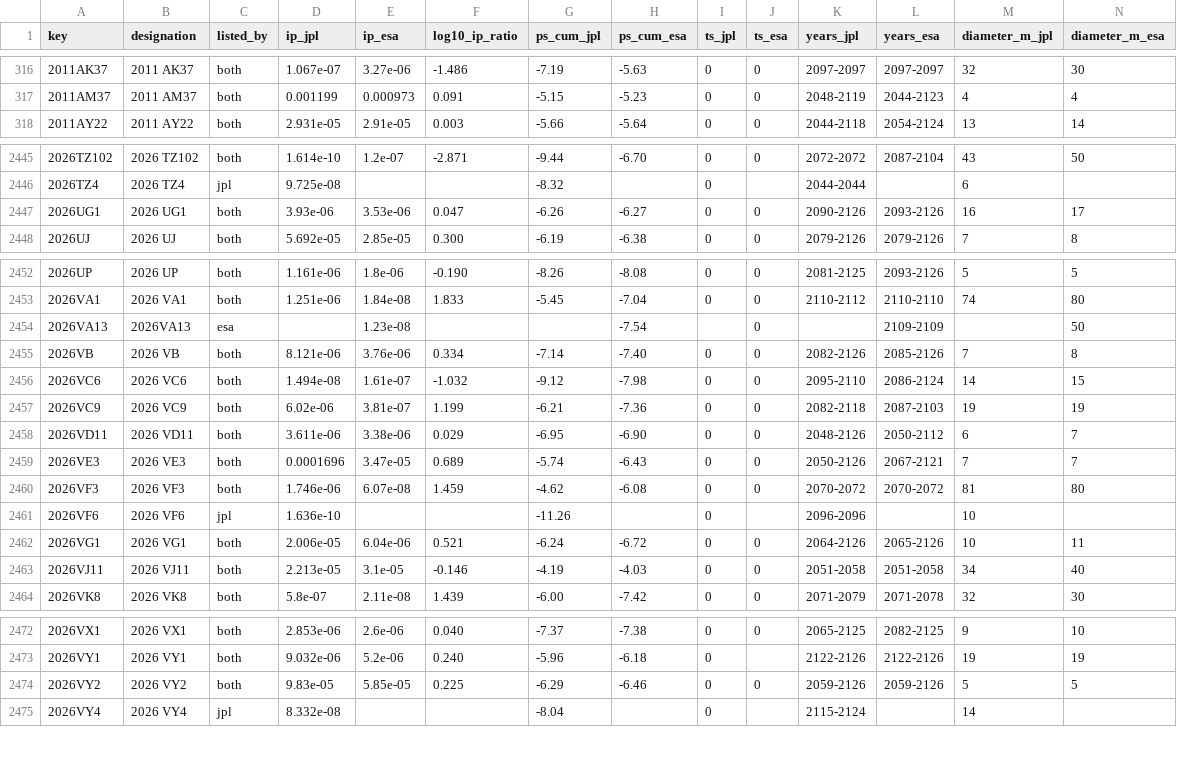
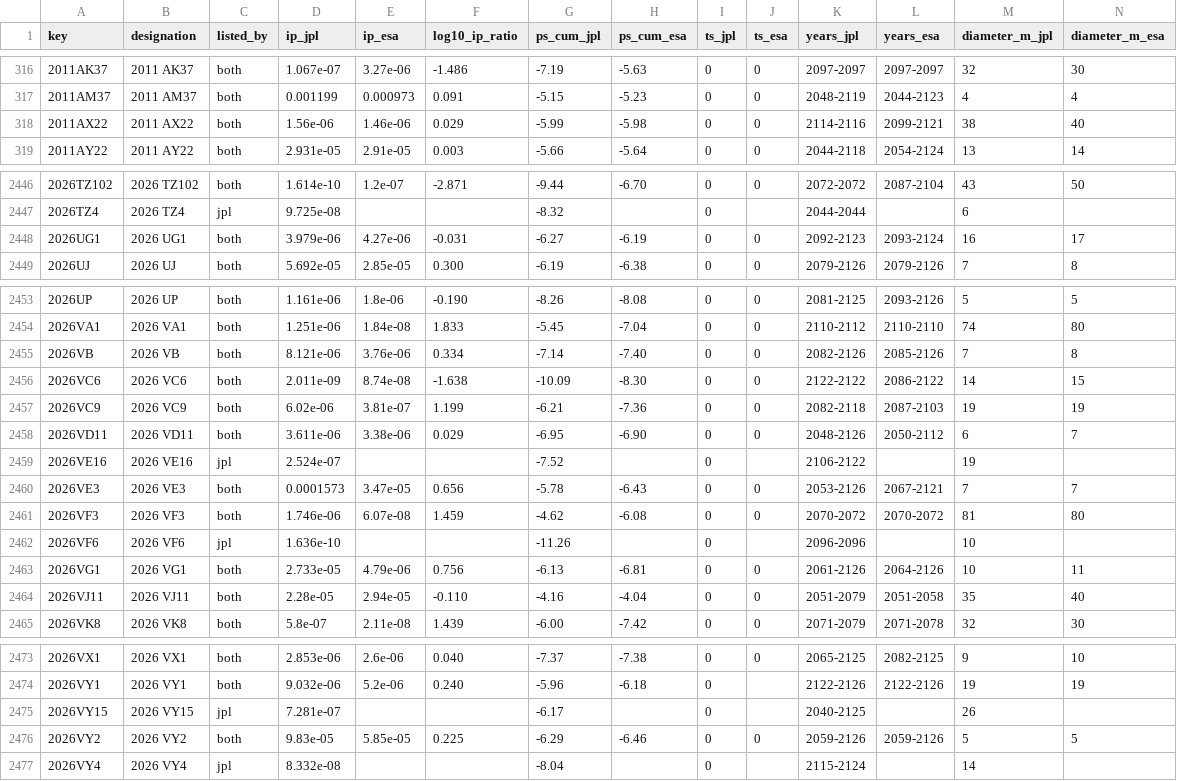
Before and after one commit to Shakhtar-Sankur/torino, a CSV file: data/compare.csv, drawn as a sheet; only a part is shown, gaps mark what is left out; the diff covers the shown part only.

```diff
--- a/data/compare.csv
+++ b/data/compare.csv
@@ -317,2 +317,3 @@ key,designation,listed_by,ip_jpl,ip_esa,log10_ip_ratio,ps_cum_jpl,ps_cum_esa,ts_
 2011AM37,2011 AM37,both,0.001199,0.000973,0.091,-5.15,-5.23,0,0,2048-2119,2044-2123,4,4
+2011AX22,2011 AX22,both,1.56e-06,1.46e-06,0.029,-5.99,-5.98,0,0,2114-2116,2099-2121,38,40
 2011AY22,2011 AY22,both,2.931e-05,2.91e-05,0.003,-5.66,-5.64,0,0,2044-2118,2054-2124,13,14
@@ -2446,3 +2447,3 @@ key,designation,listed_by,ip_jpl,ip_esa,log10_ip_ratio,ps_cum_jpl,ps_cum_esa,ts_
 2026TZ4,2026 TZ4,jpl,9.725e-08,,,-8.32,,0,,2044-2044,,6,
-2026UG1,2026 UG1,both,3.93e-06,3.53e-06,0.047,-6.26,-6.27,0,0,2090-2126,2093-2126,16,17
+2026UG1,2026 UG1,both,3.979e-06,4.27e-06,-0.031,-6.27,-6.19,0,0,2092-2123,2093-2124,16,17
 2026UJ,2026 UJ,both,5.692e-05,2.85e-05,0.300,-6.19,-6.38,0,0,2079-2126,2079-2126,7,8
@@ -2453,12 +2454,12 @@ key,designation,listed_by,ip_jpl,ip_esa,log10_ip_ratio,ps_cum_jpl,ps_cum_esa,ts_
 2026VA1,2026 VA1,both,1.251e-06,1.84e-08,1.833,-5.45,-7.04,0,0,2110-2112,2110-2110,74,80
-2026VA13,2026VA13,esa,,1.23e-08,,,-7.54,,0,,2109-2109,,50
 2026VB,2026 VB,both,8.121e-06,3.76e-06,0.334,-7.14,-7.40,0,0,2082-2126,2085-2126,7,8
-2026VC6,2026 VC6,both,1.494e-08,1.61e-07,-1.032,-9.12,-7.98,0,0,2095-2110,2086-2124,14,15
+2026VC6,2026 VC6,both,2.011e-09,8.74e-08,-1.638,-10.09,-8.30,0,0,2122-2122,2086-2122,14,15
 2026VC9,2026 VC9,both,6.02e-06,3.81e-07,1.199,-6.21,-7.36,0,0,2082-2118,2087-2103,19,19
 2026VD11,2026 VD11,both,3.611e-06,3.38e-06,0.029,-6.95,-6.90,0,0,2048-2126,2050-2112,6,7
-2026VE3,2026 VE3,both,0.0001696,3.47e-05,0.689,-5.74,-6.43,0,0,2050-2126,2067-2121,7,7
+2026VE16,2026 VE16,jpl,2.524e-07,,,-7.52,,0,,2106-2122,,19,
+2026VE3,2026 VE3,both,0.0001573,3.47e-05,0.656,-5.78,-6.43,0,0,2053-2126,2067-2121,7,7
 2026VF3,2026 VF3,both,1.746e-06,6.07e-08,1.459,-4.62,-6.08,0,0,2070-2072,2070-2072,81,80
 2026VF6,2026 VF6,jpl,1.636e-10,,,-11.26,,0,,2096-2096,,10,
-2026VG1,2026 VG1,both,2.006e-05,6.04e-06,0.521,-6.24,-6.72,0,0,2064-2126,2065-2126,10,11
-2026VJ11,2026 VJ11,both,2.213e-05,3.1e-05,-0.146,-4.19,-4.03,0,0,2051-2058,2051-2058,34,40
+2026VG1,2026 VG1,both,2.733e-05,4.79e-06,0.756,-6.13,-6.81,0,0,2061-2126,2064-2126,10,11
+2026VJ11,2026 VJ11,both,2.28e-05,2.94e-05,-0.110,-4.16,-4.04,0,0,2051-2079,2051-2058,35,40
 2026VK8,2026 VK8,both,5.8e-07,2.11e-08,1.439,-6.00,-7.42,0,0,2071-2079,2071-2078,32,30
@@ -2473,2 +2474,3 @@ key,designation,listed_by,ip_jpl,ip_esa,log10_ip_ratio,ps_cum_jpl,ps_cum_esa,ts_
 2026VY1,2026 VY1,both,9.032e-06,5.2e-06,0.240,-5.96,-6.18,0,,2122-2126,2122-2126,19,19
+2026VY15,2026 VY15,jpl,7.281e-07,,,-6.17,,0,,2040-2125,,26,
 2026VY2,2026 VY2,both,9.83e-05,5.85e-05,0.225,-6.29,-6.46,0,0,2059-2126,2059-2126,5,5
```
Also changed, not shown: 5 edited cells elsewhere in this file, 2 other files.
